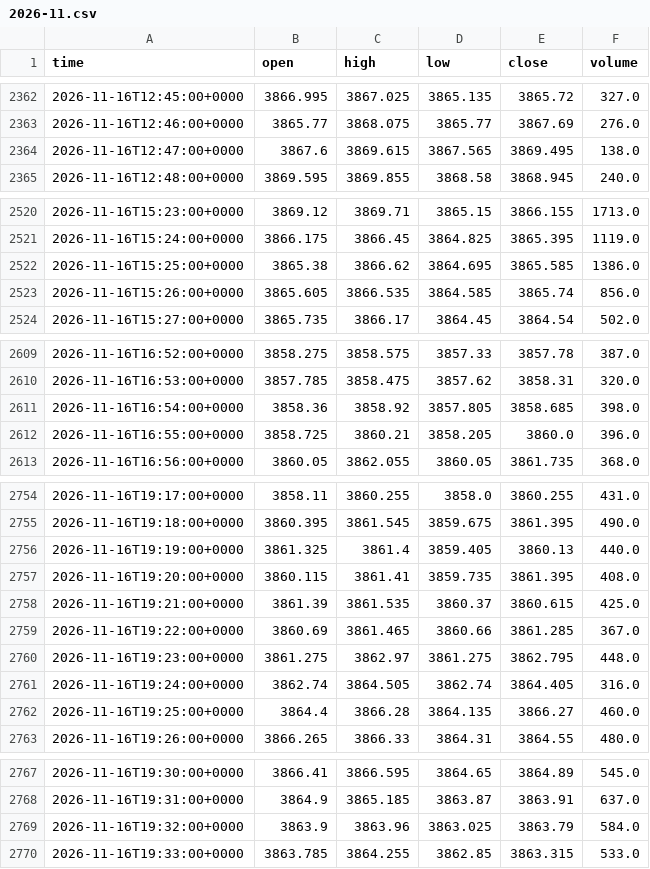
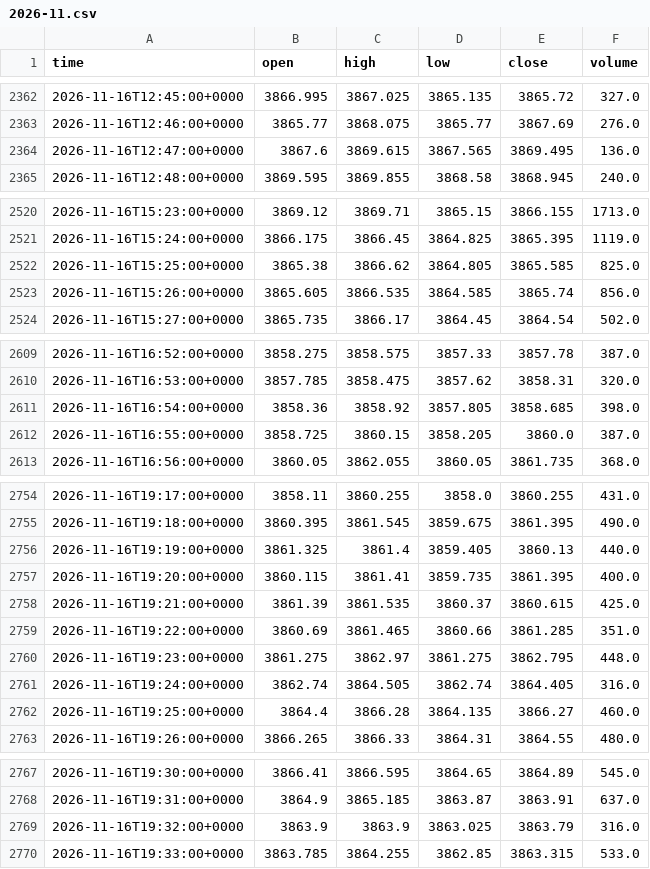
Before and after one commit to zubirsaleh/claude, a CSV file: data/xauusd_m1/2026-11.csv, drawn as a sheet; only a part is shown, gaps mark what is left out; the diff covers the shown part only.

```diff
--- a/data/xauusd_m1/2026-11.csv
+++ b/data/xauusd_m1/2026-11.csv
@@ -2363,3 +2363,3 @@ time,open,high,low,close,volume
 2026-11-16T12:46:00+0000,3865.77,3868.075,3865.77,3867.69,276.0
-2026-11-16T12:47:00+0000,3867.6,3869.615,3867.565,3869.495,138.0
+2026-11-16T12:47:00+0000,3867.6,3869.615,3867.565,3869.495,136.0
 2026-11-16T12:48:00+0000,3869.595,3869.855,3868.58,3868.945,240.0
@@ -2521,3 +2521,3 @@ time,open,high,low,close,volume
 2026-11-16T15:24:00+0000,3866.175,3866.45,3864.825,3865.395,1119.0
-2026-11-16T15:25:00+0000,3865.38,3866.62,3864.695,3865.585,1386.0
+2026-11-16T15:25:00+0000,3865.38,3866.62,3864.805,3865.585,825.0
 2026-11-16T15:26:00+0000,3865.605,3866.535,3864.585,3865.74,856.0
@@ -2611,3 +2611,3 @@ time,open,high,low,close,volume
 2026-11-16T16:54:00+0000,3858.36,3858.92,3857.805,3858.685,398.0
-2026-11-16T16:55:00+0000,3858.725,3860.21,3858.205,3860.0,396.0
+2026-11-16T16:55:00+0000,3858.725,3860.15,3858.205,3860.0,387.0
 2026-11-16T16:56:00+0000,3860.05,3862.055,3860.05,3861.735,368.0
@@ -2756,5 +2756,5 @@ time,open,high,low,close,volume
 2026-11-16T19:19:00+0000,3861.325,3861.4,3859.405,3860.13,440.0
-2026-11-16T19:20:00+0000,3860.115,3861.41,3859.735,3861.395,408.0
+2026-11-16T19:20:00+0000,3860.115,3861.41,3859.735,3861.395,400.0
 2026-11-16T19:21:00+0000,3861.39,3861.535,3860.37,3860.615,425.0
-2026-11-16T19:22:00+0000,3860.69,3861.465,3860.66,3861.285,367.0
+2026-11-16T19:22:00+0000,3860.69,3861.465,3860.66,3861.285,351.0
 2026-11-16T19:23:00+0000,3861.275,3862.97,3861.275,3862.795,448.0
@@ -2768,3 +2768,3 @@ time,open,high,low,close,volume
 2026-11-16T19:31:00+0000,3864.9,3865.185,3863.87,3863.91,637.0
-2026-11-16T19:32:00+0000,3863.9,3863.96,3863.025,3863.79,584.0
+2026-11-16T19:32:00+0000,3863.9,3863.9,3863.025,3863.79,316.0
 2026-11-16T19:33:00+0000,3863.785,3864.255,3862.85,3863.315,533.0
```
Also changed, not shown: 16 added rows and 15 edited cells elsewhere in this file, 4 other files.
